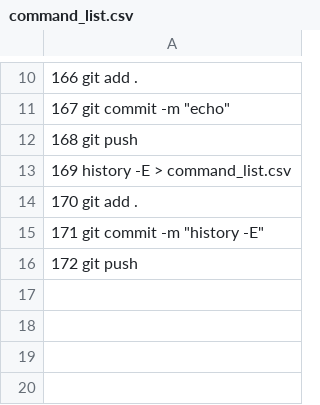
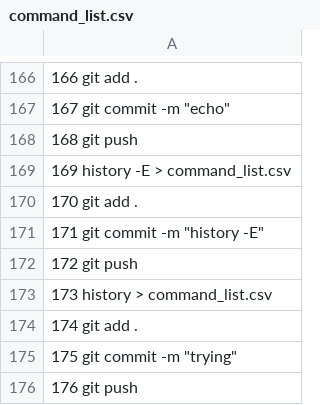
Before and after one commit to AlexandraJanoudova/HW_10, a CSV file: command_list.csv, drawn as a sheet; only a part is shown, gaps mark what is left out; the diff covers the shown part only.

```diff
--- a/command_list.csv
+++ b/command_list.csv
@@ -16 +172,5 @@
   172  git push
+  173  history > command_list.csv
+  174  git add .
+  175  git commit -m "trying"
+  176  git push
```
Also changed, not shown: 156 added rows elsewhere in this file.
